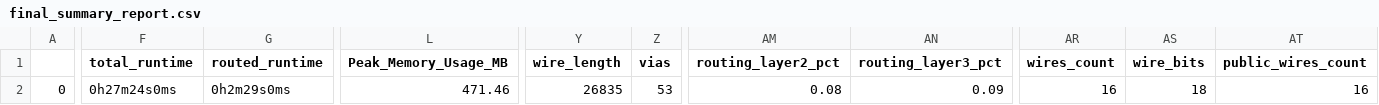
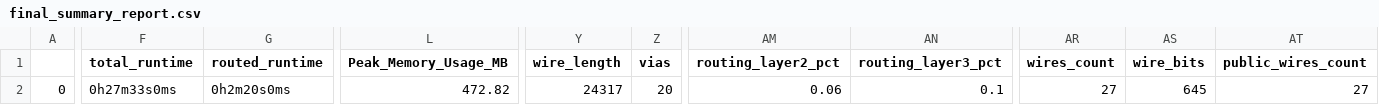
Before and after one commit to duchungle/acor_dct32, a CSV file: signoff/user_project_wrapper/final_summary_report.csv, drawn as a sheet; only a part is shown, gaps mark what is left out; the diff covers the shown part only; the diff names each change by its address in the sheet, - before the commit and + after, or states it on an @@ line.

Commit message:
Add design files

```diff
--- a/signoff/user_project_wrapper/final_summary_report.csv
+++ b/signoff/user_project_wrapper/final_summary_report.csv
-F2 (total_runtime): 0h27m24s0ms
+F2 (total_runtime): 0h27m33s0ms
-G2 (routed_runtime): 0h2m29s0ms
+G2 (routed_runtime): 0h2m20s0ms
-L2 (Peak_Memory_Usage_MB): 471.46
+L2 (Peak_Memory_Usage_MB): 472.82
-Y2 (wire_length): 26835
+Y2 (wire_length): 24317
-Z2 (vias): 53
+Z2 (vias): 20
-AM2 (routing_layer2_pct): 0.08
+AM2 (routing_layer2_pct): 0.06
-AN2 (routing_layer3_pct): 0.09
+AN2 (routing_layer3_pct): 0.1
-AR2 (wires_count): 16
+AR2 (wires_count): 27
-AS2 (wire_bits): 18
+AS2 (wire_bits): 645
-AT2 (public_wires_count): 16
+AT2 (public_wires_count): 27
```
Also changed, not shown: 1 edited cell elsewhere in this file, 18 other files.
